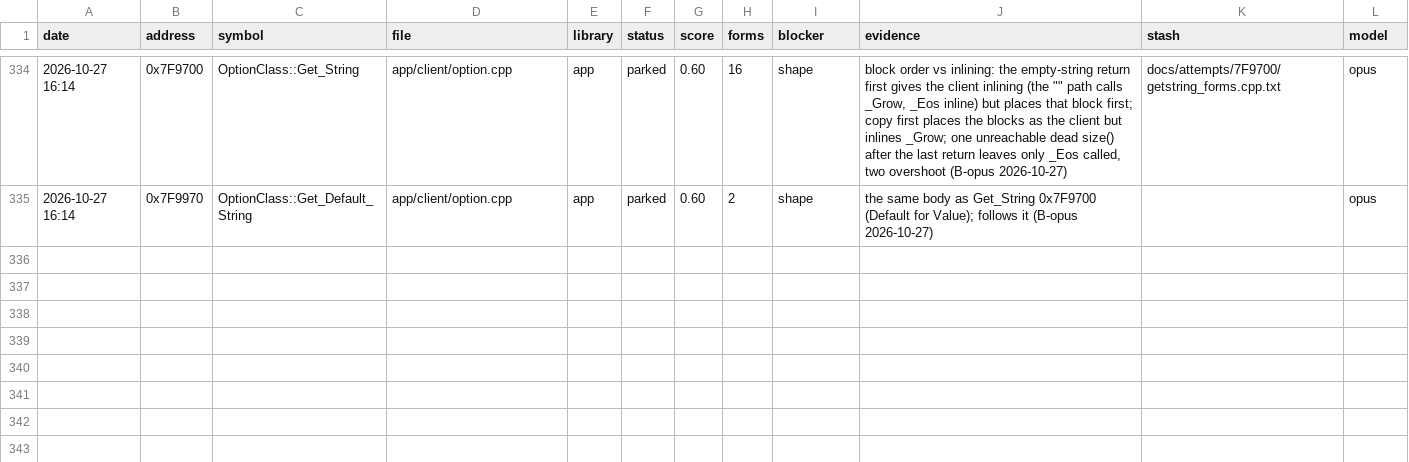
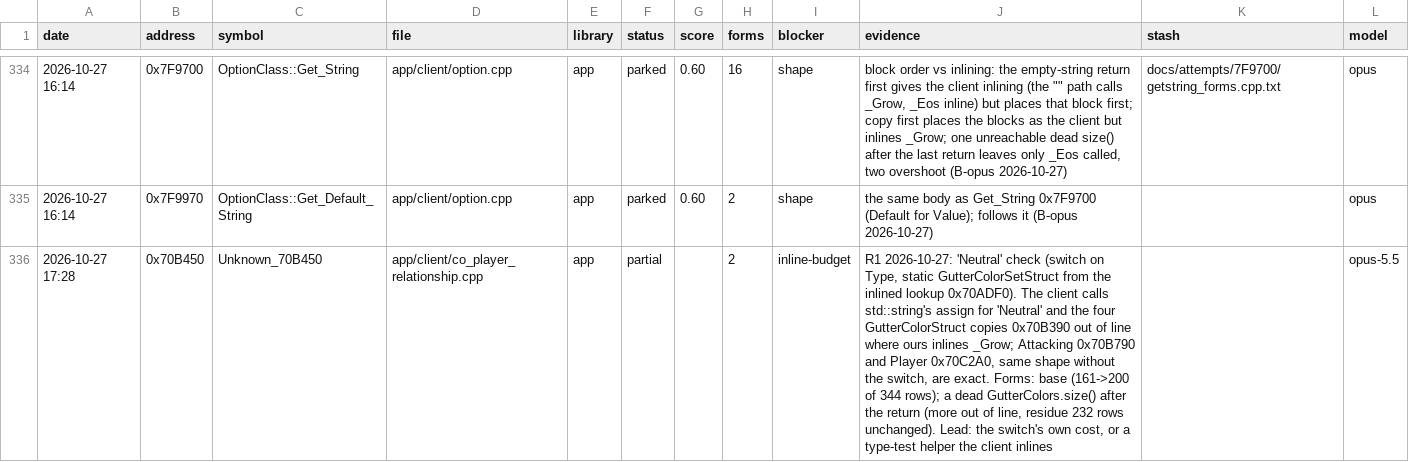
Before and after one commit to Open-EnB/EnB, a CSV file: docs/data/attempts.csv, drawn as a sheet; only a part is shown, gaps mark what is left out; the diff names each change by its address in the sheet, - before the commit and + after, or states it on an @@ line.

```diff
--- a/docs/data/attempts.csv
+++ b/docs/data/attempts.csv
+row 336: 2026-10-27 17:28 | 0x70B450 | Unknown_70B450 | app/client/co_player_relationship.cpp | app | partial |  | 2 | inline-budget | R1 2026-10-27: 'Neutral' check (switch on Type, static GutterColorSetStruct from the inlined lookup 0x70ADF0). The client calls std::string's assign for 'Neutral' and the four GutterColorStruct copies 0x70B390 out of line where ours inlines _Grow; Attacking 0x70B790 and Player 0x70C2A0, same shape without the switch, are exact. Forms: base (161->200 of 344 rows); a dead GutterColors.size() after the return (more out of line, residue 232 rows unchanged). Lead: the switch's own cost, or a type-test helper the client inlines |  | opus-5.5
```
Also changed, not shown: 5 other files.
